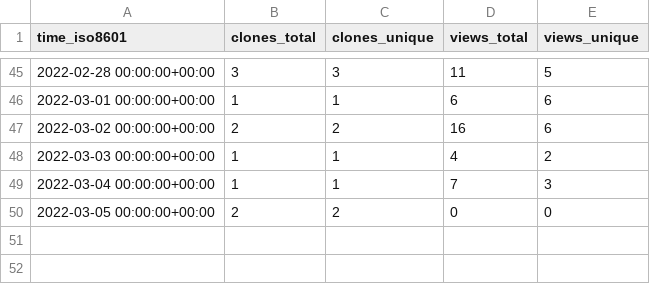
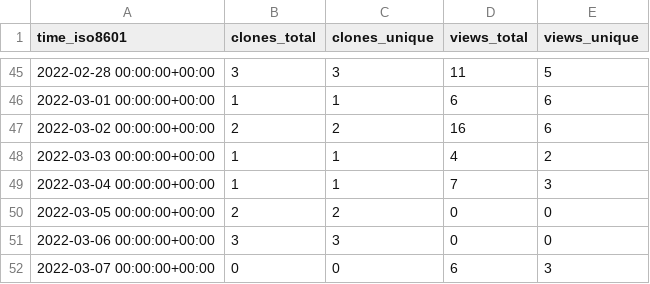
Before and after one commit to GeekVisit/uproot, a CSV file: GeekVisit/uproot/ghrs-data/views_clones_aggregate.csv, drawn as a sheet; only a part is shown, gaps mark what is left out; the diff names each change by its address in the sheet, - before the commit and + after, or states it on an @@ line.

```diff
--- a/GeekVisit/uproot/ghrs-data/views_clones_aggregate.csv
+++ b/GeekVisit/uproot/ghrs-data/views_clones_aggregate.csv
+row 51: 2022-03-06 00:00:00+00:00 | 3 | 3 | 0 | 0
+row 52: 2022-03-07 00:00:00+00:00 | 0 | 0 | 6 | 3
```
Also changed, not shown: 1 other file.
